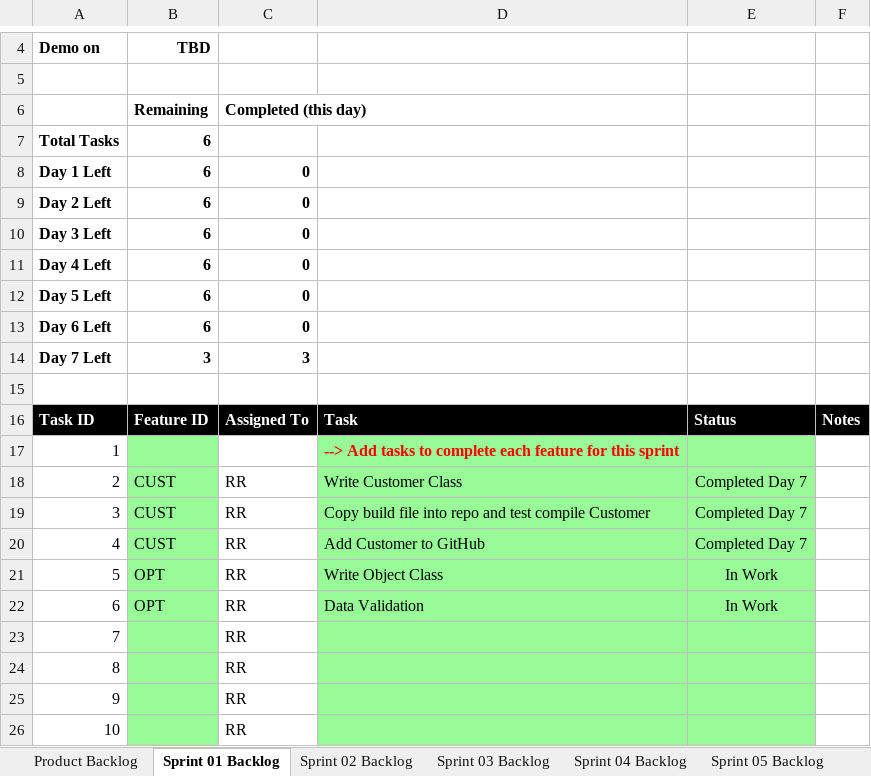
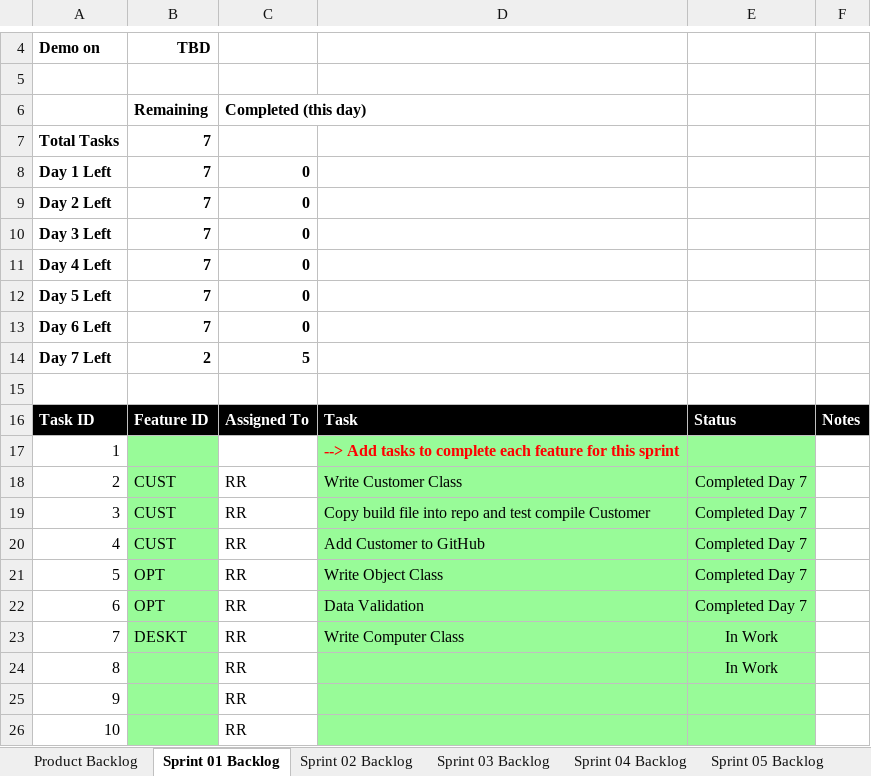
Before and after one commit to rrchrn/cse1325, an Excel workbook: P05/Scrum_ELSA_Sprint_1.xlsx, sheet Sprint 01 Backlog, drawn as a sheet; only a part is shown, gaps mark what is left out; values as stored, in another font and other column widths than the file's, no borders; charts and pictures not drawn; the diff names each change by its address in the sheet, - before the commit and + after, or states it on an @@ line.

```diff
--- a/P05/Scrum_ELSA_Sprint_1.xlsx (sheet Sprint 01 Backlog)
+++ b/P05/Scrum_ELSA_Sprint_1.xlsx (sheet Sprint 01 Backlog)
-B7:B13: 6
+B7:B13: 7
-B14: 3
+B14: 2
-C14: 3
+C14: 5
-E21:E22: In Work
+E21:E22: Completed Day 7
-B23: (empty)
+B23: DESKT
-D23: (empty)
+D23: Write Computer Class
-E23:E24: (empty)
+E23:E24: In Work
```
Also changed, not shown: sheet Product Backlog, charts or pictures, 1 other file.
